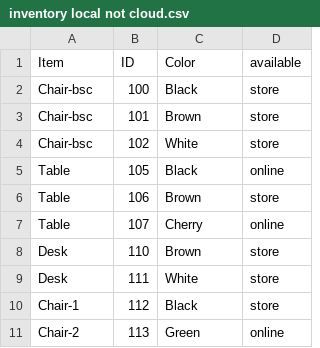
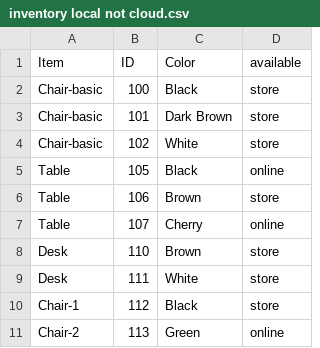
Before and after one commit to fox1hush/test, a CSV file: inventory local not cloud.csv, drawn as a sheet; only a part is shown.

Commit message:
Update inventory local not cloud.csv

```diff
--- a/inventory local not cloud.csv
+++ b/inventory local not cloud.csv
@@ -1,5 +1,5 @@
 Item,ID,Color,available
-Chair-bsc,100,Black,store
-Chair-bsc,101,Brown,store
-Chair-bsc,102,White,store
+Chair-basic,100,Black,store
+Chair-basic,101,Dark Brown,store
+Chair-basic,102,White,store
 Table,105,Black,online
```
